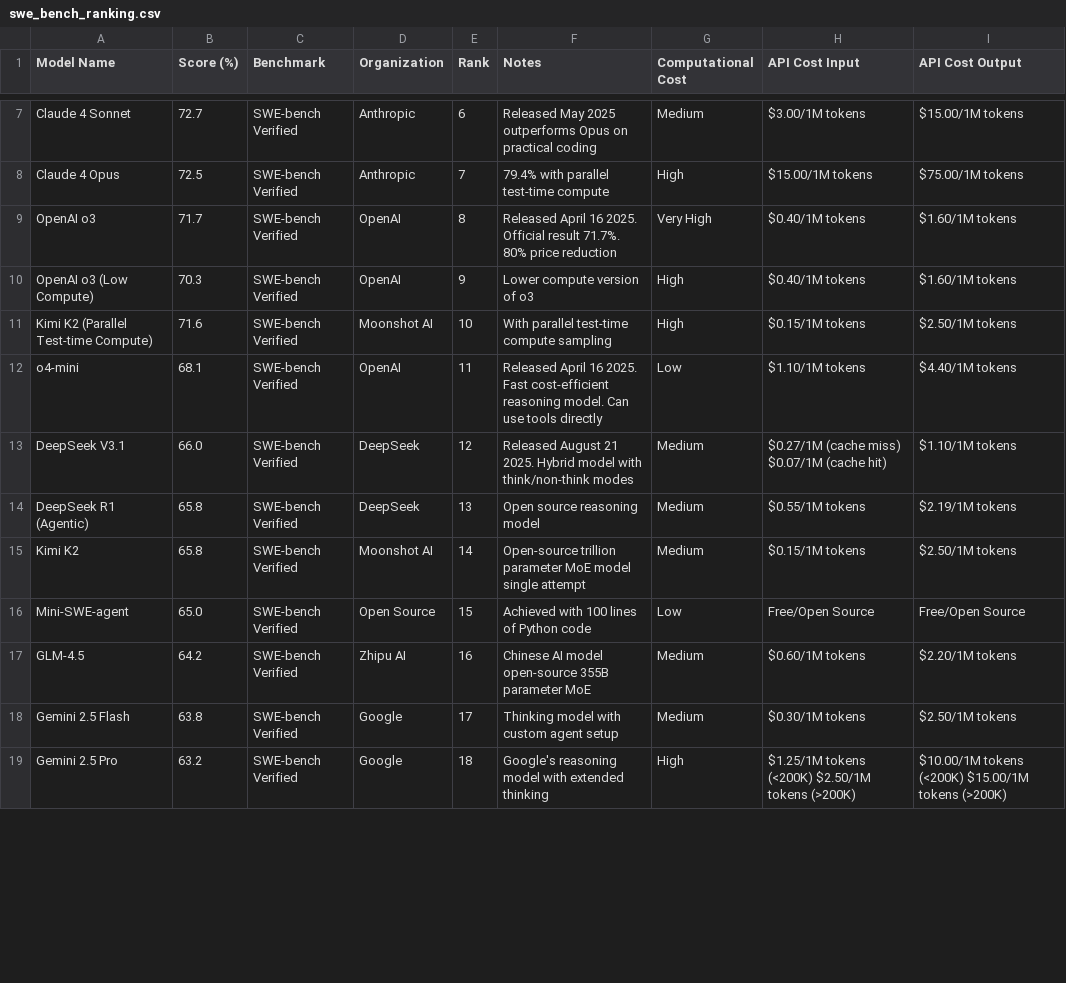
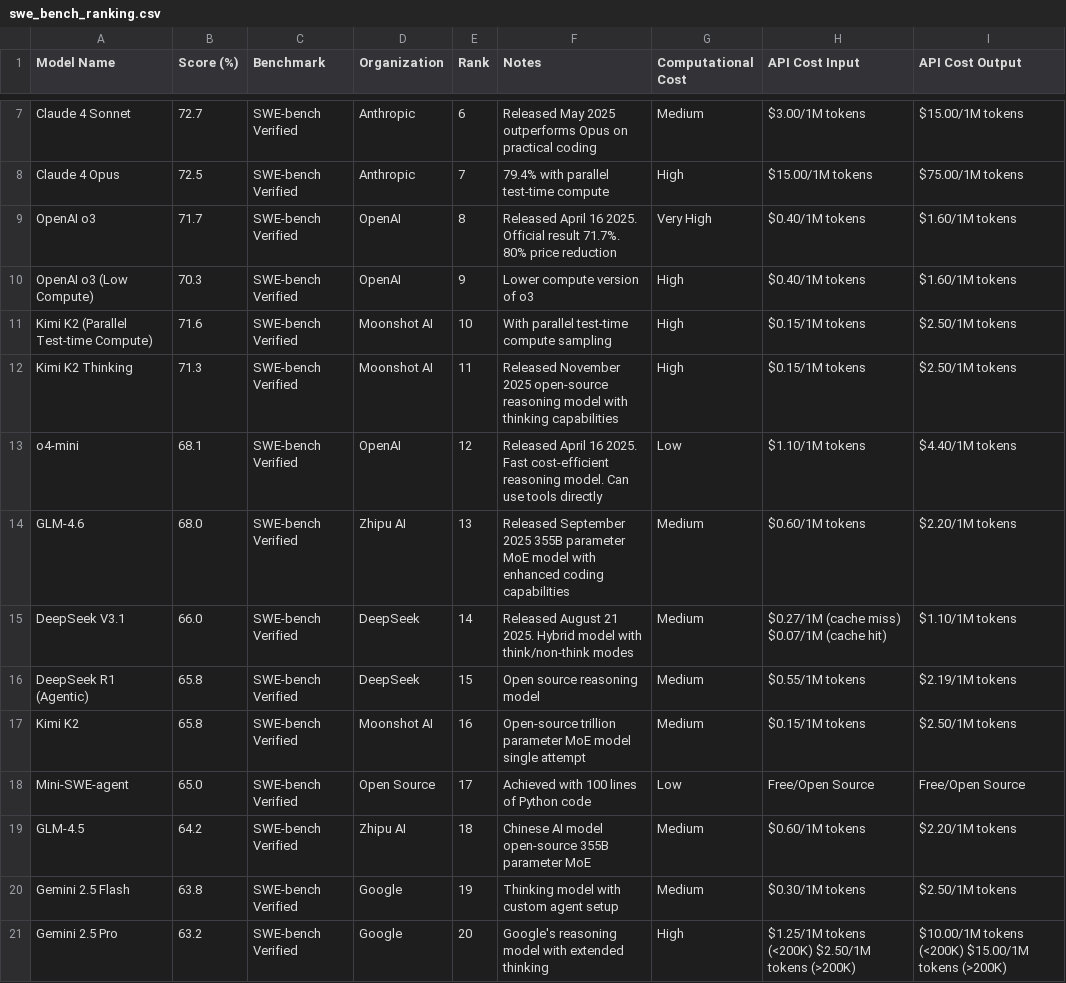
Before and after one commit to dendron542/SWE_benchmarks_info, a CSV file: swe_bench_ranking.csv, drawn as a sheet; only a part is shown, gaps mark what is left out; the diff covers the shown part only.

```diff
--- a/swe_bench_ranking.csv
+++ b/swe_bench_ranking.csv
@@ -11,9 +11,11 @@ OpenAI o3 (Low Compute),70.3,SWE-bench Verified,OpenAI,9,Lower compute version o
 Kimi K2 (Parallel Test-time Compute),71.6,SWE-bench Verified,Moonshot AI,10,With parallel test-time compute sampling,High,$0.15/1M tokens,$2.50/1M tokens
-o4-mini,68.1,SWE-bench Verified,OpenAI,11,Released April 16 2025. Fast cost-efficient reasoning model. Can use tools directly,Low,$1.10/1M tokens,$4.40/1M tokens
-DeepSeek V3.1,66.0,SWE-bench Verified,DeepSeek,12,Released August 21 2025. Hybrid model with think/non-think modes,Medium,$0.27/1M (cache miss) $0.07/1M (cache hit),$1.10/1M tokens
-DeepSeek R1 (Agentic),65.8,SWE-bench Verified,DeepSeek,13,Open source reasoning model,Medium,$0.55/1M tokens,$2.19/1M tokens
-Kimi K2,65.8,SWE-bench Verified,Moonshot AI,14,Open-source trillion parameter MoE model single attempt,Medium,$0.15/1M tokens,$2.50/1M tokens
-Mini-SWE-agent,65.0,SWE-bench Verified,Open Source,15,Achieved with 100 lines of Python code,Low,Free/Open Source,Free/Open Source
-GLM-4.5,64.2,SWE-bench Verified,Zhipu AI,16,Chinese AI model open-source 355B parameter MoE,Medium,$0.60/1M tokens,$2.20/1M tokens
-Gemini 2.5 Flash,63.8,SWE-bench Verified,Google,17,Thinking model with custom agent setup,Medium,$0.30/1M tokens,$2.50/1M tokens
-Gemini 2.5 Pro,63.2,SWE-bench Verified,Google,18,Google's reasoning model with extended thinking,High,$1.25/1M tokens (<200K) $2.50/1M tokens (>200K),$10.00/1M tokens (<200K) $15.00/1M tokens (>200K)
+Kimi K2 Thinking,71.3,SWE-bench Verified,Moonshot AI,11,Released November 2025 open-source reasoning model with thinking capabilities,High,$0.15/1M tokens,$2.50/1M tokens
+o4-mini,68.1,SWE-bench Verified,OpenAI,12,Released April 16 2025. Fast cost-efficient reasoning model. Can use tools directly,Low,$1.10/1M tokens,$4.40/1M tokens
+GLM-4.6,68.0,SWE-bench Verified,Zhipu AI,13,Released September 2025 355B parameter MoE model with enhanced coding capabilities,Medium,$0.60/1M tokens,$2.20/1M tokens
+DeepSeek V3.1,66.0,SWE-bench Verified,DeepSeek,14,Released August 21 2025. Hybrid model with think/non-think modes,Medium,$0.27/1M (cache miss) $0.07/1M (cache hit),$1.10/1M tokens
+DeepSeek R1 (Agentic),65.8,SWE-bench Verified,DeepSeek,15,Open source reasoning model,Medium,$0.55/1M tokens,$2.19/1M tokens
+Kimi K2,65.8,SWE-bench Verified,Moonshot AI,16,Open-source trillion parameter MoE model single attempt,Medium,$0.15/1M tokens,$2.50/1M tokens
+Mini-SWE-agent,65.0,SWE-bench Verified,Open Source,17,Achieved with 100 lines of Python code,Low,Free/Open Source,Free/Open Source
+GLM-4.5,64.2,SWE-bench Verified,Zhipu AI,18,Chinese AI model open-source 355B parameter MoE,Medium,$0.60/1M tokens,$2.20/1M tokens
+Gemini 2.5 Flash,63.8,SWE-bench Verified,Google,19,Thinking model with custom agent setup,Medium,$0.30/1M tokens,$2.50/1M tokens
+Gemini 2.5 Pro,63.2,SWE-bench Verified,Google,20,Google's reasoning model with extended thinking,High,$1.25/1M tokens (<200K) $2.50/1M tokens (>200K),$10.00/1M tokens (<200K) $15.00/1M tokens (>200K)
```
Also changed, not shown: 10 edited cells elsewhere in this file, 1 other file.
